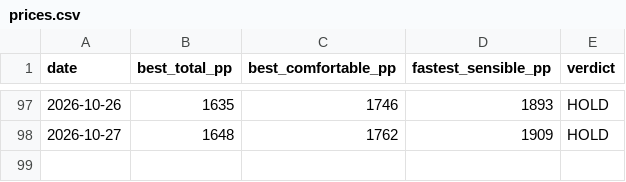
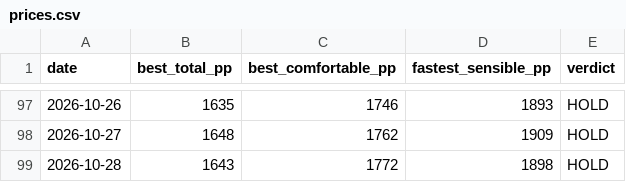
Before and after one commit to Jack-Wests/japan-flight-log, a CSV file: prices.csv, drawn as a sheet; only a part is shown, gaps mark what is left out.

```diff
--- a/prices.csv
+++ b/prices.csv
@@ -98 +98,2 @@ date,best_total_pp,best_comfortable_pp,fastest_sensible_pp,verdict
 2026-10-27,1648,1762,1909,HOLD
+2026-10-28,1643,1772,1898,HOLD
```
Also changed, not shown: search-log.csv, 7 other files.
